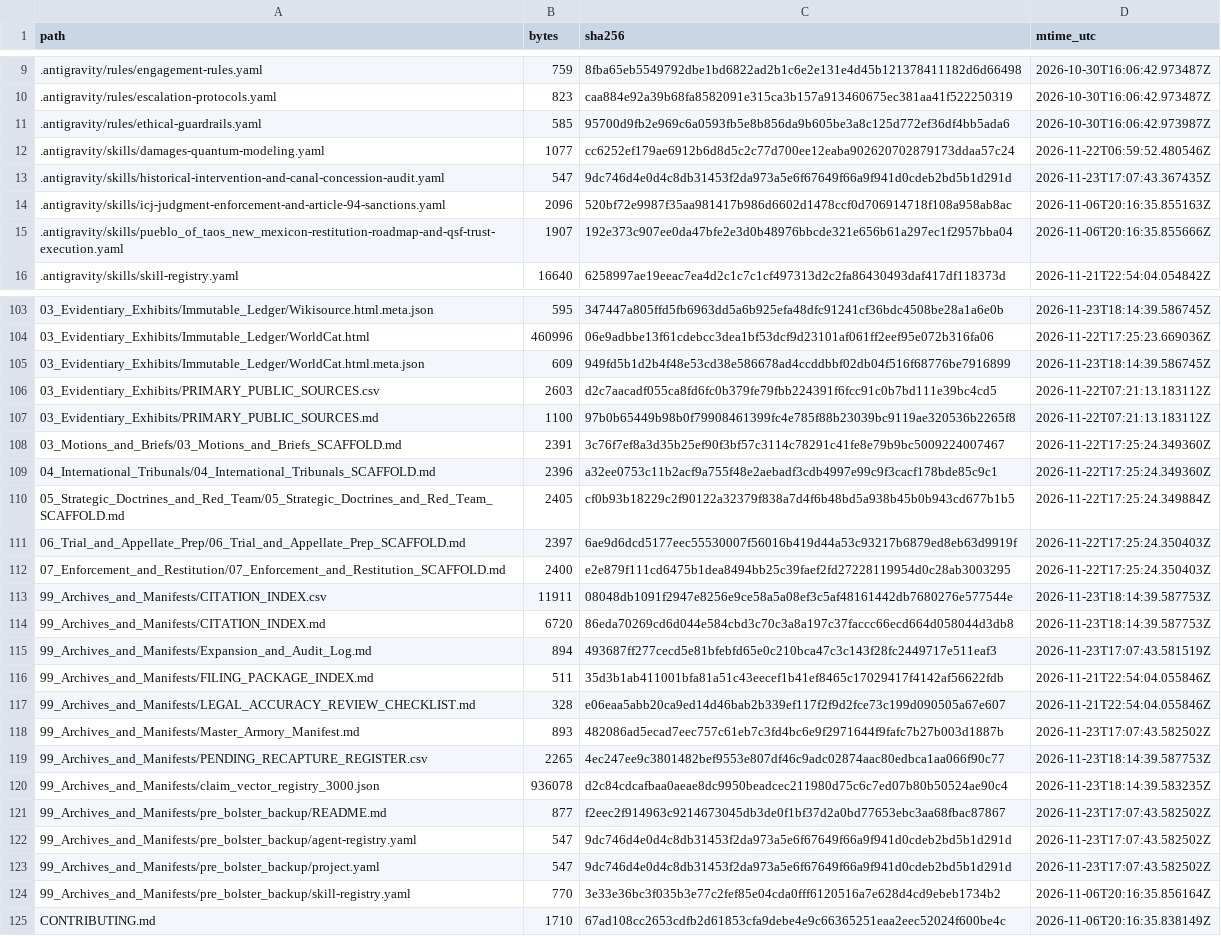
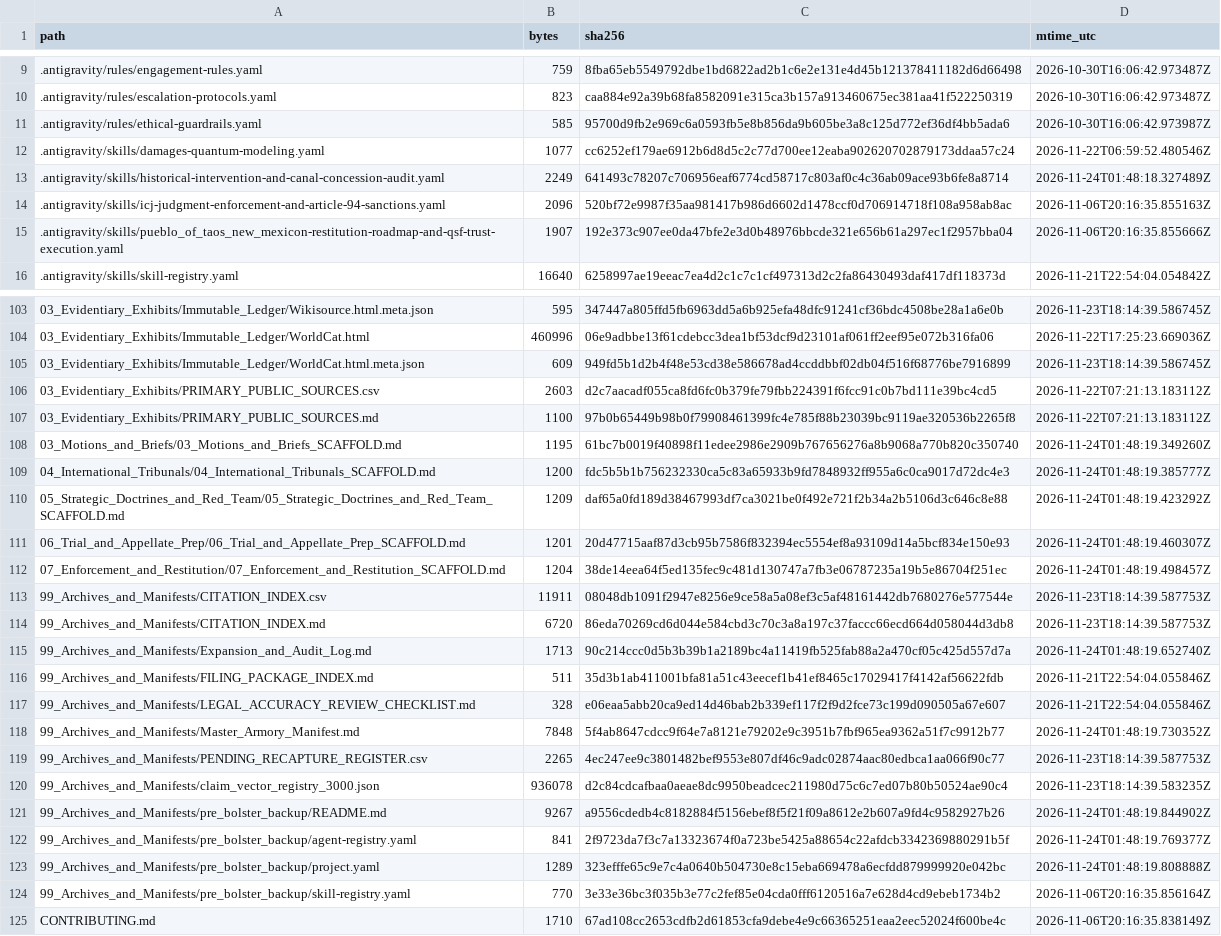
Before and after one commit to GlobalRestitutionAlliance/turtle-island-us-nm-pueblo-of-taos-new-mexico-master-litigation, a CSV file: 99_Archives_and_Manifests/MANIFEST_SHA256.csv, drawn as a sheet; only a part is shown, gaps mark what is left out; the diff covers the shown part only.

Commit message:
REVERTED DUE TO UNPROMPTED MASS J3WFICATED DATA CORRUPTION BY COMPROMISED BIASED LLM/ARTIFICIAL INTELLIGENCE MODELS

```diff
--- a/99_Archives_and_Manifests/MANIFEST_SHA256.csv
+++ b/99_Archives_and_Manifests/MANIFEST_SHA256.csv
@@ -12,3 +12,3 @@ path,bytes,sha256,mtime_utc
 .antigravity/skills/damages-quantum-modeling.yaml,1077,cc6252ef179ae6912b6d8d5c2c77d700ee12eaba902620702879173ddaa57c24,2026-11-22T06:59:52.480546Z
-.antigravity/skills/historical-intervention-and-canal-concession-audit.yaml,547,9dc746d4e0d4c8db31453f2da973a5e6f67649f66a9f941d0cdeb2bd5b1d291d,2026-11-23T17:07:43.367435Z
+.antigravity/skills/historical-intervention-and-canal-concession-audit.yaml,2249,641493c78207c706956eaf6774cd58717c803af0c4c36ab09ace93b6fe8a8714,2026-11-24T01:48:18.327489Z
 .antigravity/skills/icj-judgment-enforcement-and-article-94-sanctions.yaml,2096,520bf72e9987f35aa981417b986d6602d1478ccf0d706914718f108a958ab8ac,2026-11-06T20:16:35.855163Z
@@ -107,18 +107,18 @@ path,bytes,sha256,mtime_utc
 03_Evidentiary_Exhibits/PRIMARY_PUBLIC_SOURCES.md,1100,97b0b65449b98b0f79908461399fc4e785f88b23039bc9119ae320536b2265f8,2026-11-22T07:21:13.183112Z
-03_Motions_and_Briefs/03_Motions_and_Briefs_SCAFFOLD.md,2391,3c76f7ef8a3d35b25ef90f3bf57c3114c78291c41fe8e79b9bc5009224007467,2026-11-22T17:25:24.349360Z
-04_International_Tribunals/04_International_Tribunals_SCAFFOLD.md,2396,a32ee0753c11b2acf9a755f48e2aebadf3cdb4997e99c9f3cacf178bde85c9c1,2026-11-22T17:25:24.349360Z
-05_Strategic_Doctrines_and_Red_Team/05_Strategic_Doctrines_and_Red_Team_SCAFFOLD.md,2405,cf0b93b18229c2f90122a32379f838a7d4f6b48bd5a938b45b0b943cd677b1b5,2026-11-22T17:25:24.349884Z
-06_Trial_and_Appellate_Prep/06_Trial_and_Appellate_Prep_SCAFFOLD.md,2397,6ae9d6dcd5177eec55530007f56016b419d44a53c93217b6879ed8eb63d9919f,2026-11-22T17:25:24.350403Z
-07_Enforcement_and_Restitution/07_Enforcement_and_Restitution_SCAFFOLD.md,2400,e2e879f111cd6475b1dea8494bb25c39faef2fd27228119954d0c28ab3003295,2026-11-22T17:25:24.350403Z
+03_Motions_and_Briefs/03_Motions_and_Briefs_SCAFFOLD.md,1195,61bc7b0019f40898f11edee2986e2909b767656276a8b9068a770b820c350740,2026-11-24T01:48:19.349260Z
+04_International_Tribunals/04_International_Tribunals_SCAFFOLD.md,1200,fdc5b5b1b756232330ca5c83a65933b9fd7848932ff955a6c0ca9017d72dc4e3,2026-11-24T01:48:19.385777Z
+05_Strategic_Doctrines_and_Red_Team/05_Strategic_Doctrines_and_Red_Team_SCAFFOLD.md,1209,daf65a0fd189d38467993df7ca3021be0f492e721f2b34a2b5106d3c646c8e88,2026-11-24T01:48:19.423292Z
+06_Trial_and_Appellate_Prep/06_Trial_and_Appellate_Prep_SCAFFOLD.md,1201,20d47715aaf87d3cb95b7586f832394ec5554ef8a93109d14a5bcf834e150e93,2026-11-24T01:48:19.460307Z
+07_Enforcement_and_Restitution/07_Enforcement_and_Restitution_SCAFFOLD.md,1204,38de14eea64f5ed135fec9c481d130747a7fb3e06787235a19b5e86704f251ec,2026-11-24T01:48:19.498457Z
 99_Archives_and_Manifests/CITATION_INDEX.csv,11911,08048db1091f2947e8256e9ce58a5a08ef3c5af48161442db7680276e577544e,2026-11-23T18:14:39.587753Z
 99_Archives_and_Manifests/CITATION_INDEX.md,6720,86eda70269cd6d044e584cbd3c70c3a8a197c37faccc66ecd664d058044d3db8,2026-11-23T18:14:39.587753Z
-99_Archives_and_Manifests/Expansion_and_Audit_Log.md,894,493687ff277cecd5e81bfebfd65e0c210bca47c3c143f28fc2449717e511eaf3,2026-11-23T17:07:43.581519Z
+99_Archives_and_Manifests/Expansion_and_Audit_Log.md,1713,90c214ccc0d5b3b39b1a2189bc4a11419fb525fab88a2a470cf05c425d557d7a,2026-11-24T01:48:19.652740Z
 99_Archives_and_Manifests/FILING_PACKAGE_INDEX.md,511,35d3b1ab411001bfa81a51c43eecef1b41ef8465c17029417f4142af56622fdb,2026-11-21T22:54:04.055846Z
 99_Archives_and_Manifests/LEGAL_ACCURACY_REVIEW_CHECKLIST.md,328,e06eaa5abb20ca9ed14d46bab2b339ef117f2f9d2fce73c199d090505a67e607,2026-11-21T22:54:04.055846Z
-99_Archives_and_Manifests/Master_Armory_Manifest.md,893,482086ad5ecad7eec757c61eb7c3fd4bc6e9f2971644f9fafc7b27b003d1887b,2026-11-23T17:07:43.582502Z
+99_Archives_and_Manifests/Master_Armory_Manifest.md,7848,5f4ab8647cdcc9f64e7a8121e79202e9c3951b7fbf965ea9362a51f7c9912b77,2026-11-24T01:48:19.730352Z
 99_Archives_and_Manifests/PENDING_RECAPTURE_REGISTER.csv,2265,4ec247ee9c3801482bef9553e807df46c9adc02874aac80edbca1aa066f90c77,2026-11-23T18:14:39.587753Z
 99_Archives_and_Manifests/claim_vector_registry_3000.json,936078,d2c84cdcafbaa0aeae8dc9950beadcec211980d75c6c7ed07b80b50524ae90c4,2026-11-23T18:14:39.583235Z
-99_Archives_and_Manifests/pre_bolster_backup/README.md,877,f2eec2f914963c9214673045db3de0f1bf37d2a0bd77653ebc3aa68fbac87867,2026-11-23T17:07:43.582502Z
-99_Archives_and_Manifests/pre_bolster_backup/agent-registry.yaml,547,9dc746d4e0d4c8db31453f2da973a5e6f67649f66a9f941d0cdeb2bd5b1d291d,2026-11-23T17:07:43.582502Z
-99_Archives_and_Manifests/pre_bolster_backup/project.yaml,547,9dc746d4e0d4c8db31453f2da973a5e6f67649f66a9f941d0cdeb2bd5b1d291d,2026-11-23T17:07:43.582502Z
+99_Archives_and_Manifests/pre_bolster_backup/README.md,9267,a9556cdedb4c8182884f5156ebef8f5f21f09a8612e2b607a9fd4c9582927b26,2026-11-24T01:48:19.844902Z
+99_Archives_and_Manifests/pre_bolster_backup/agent-registry.yaml,841,2f9723da7f3c7a13323674f0a723be5425a88654c22afdcb3342369880291b5f,2026-11-24T01:48:19.769377Z
+99_Archives_and_Manifests/pre_bolster_backup/project.yaml,1289,323efffe65c9e7c4a0640b504730e8c15eba669478a6ecfdd879999920e042bc,2026-11-24T01:48:19.808888Z
 99_Archives_and_Manifests/pre_bolster_backup/skill-registry.yaml,770,3e33e36bc3f035b3e77c2fef85e04cda0fff6120516a7e628d4cd9ebeb1734b2,2026-11-06T20:16:35.856164Z
```
Also changed, not shown: 77 edited cells elsewhere in this file, 37 other files.
